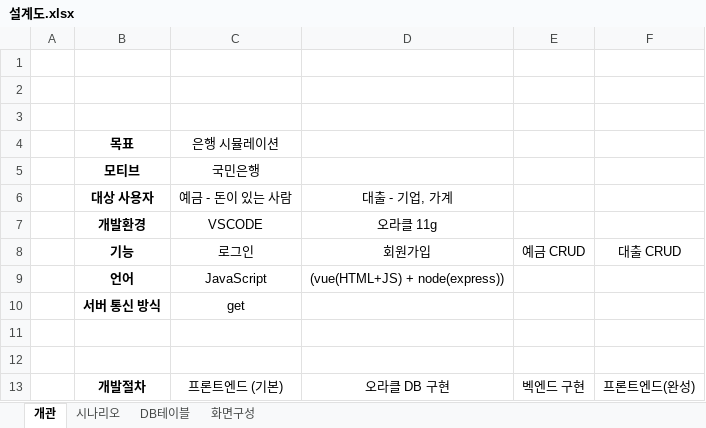
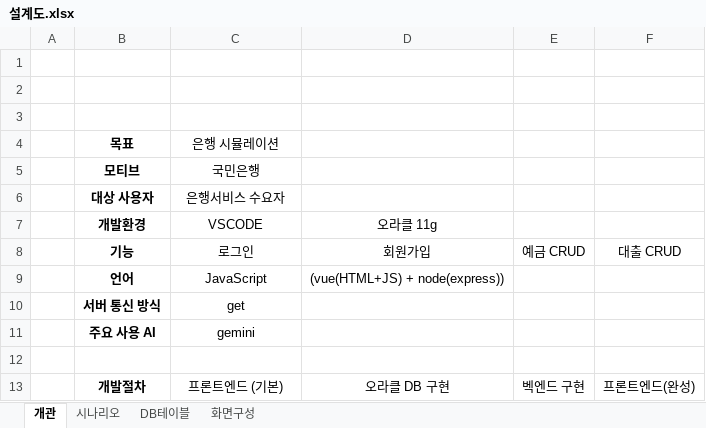
Before and after one commit to dragonstudy9/WonJeong_Bank, an Excel workbook: 설계도.xlsx, sheet 개관, drawn as a sheet; values as stored, in another font and other column widths than the file's, no borders; removed rows and columns are numbered as before the commit, all else as after; the diff names each change by its address in the sheet, - before the commit and + after, or states it on an @@ line.

```diff
--- a/설계도.xlsx (sheet 개관)
+++ b/설계도.xlsx (sheet 개관)
-row 6:  | 대상 사용자 | 예금 - 돈이 있는 사람 | 대출 - 기업, 가계
+row 6:  | 대상 사용자 | 은행서비스 수요자
-row 11: (empty)
+row 11:  | 주요 사용 AI | gemini
```
Also changed, not shown: sheet DB테이블, sheet 화면구성, 3 other files.
